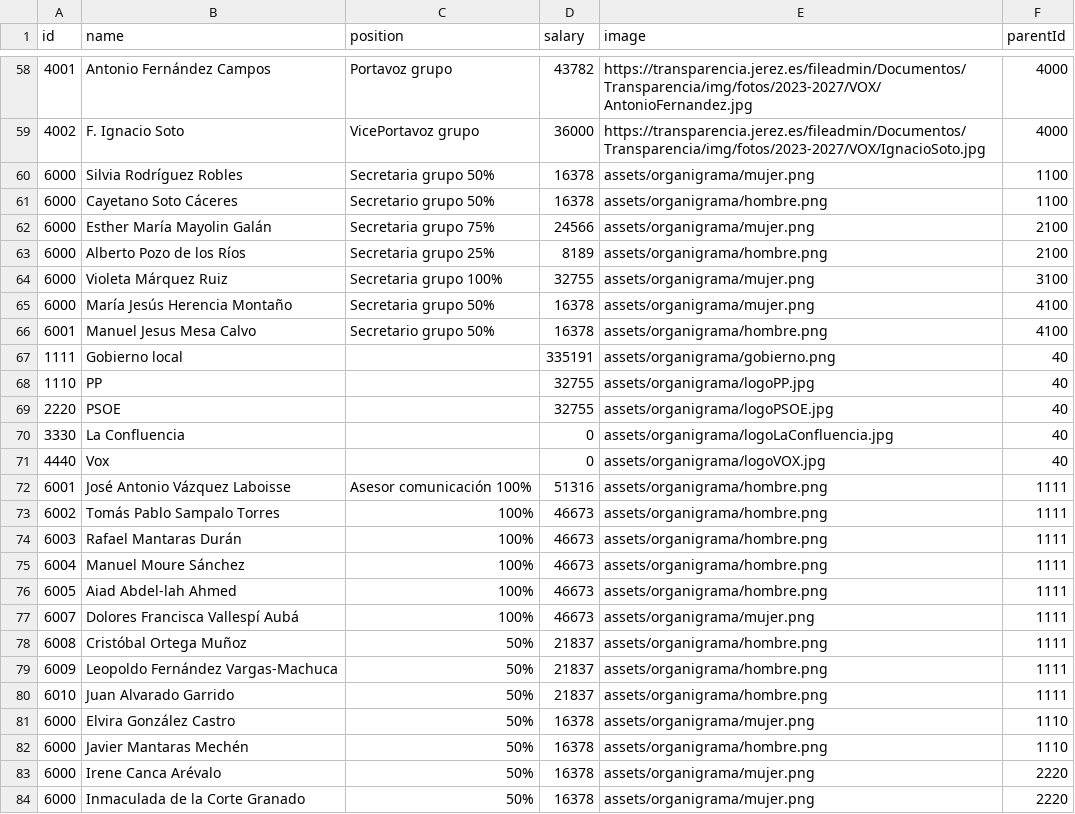
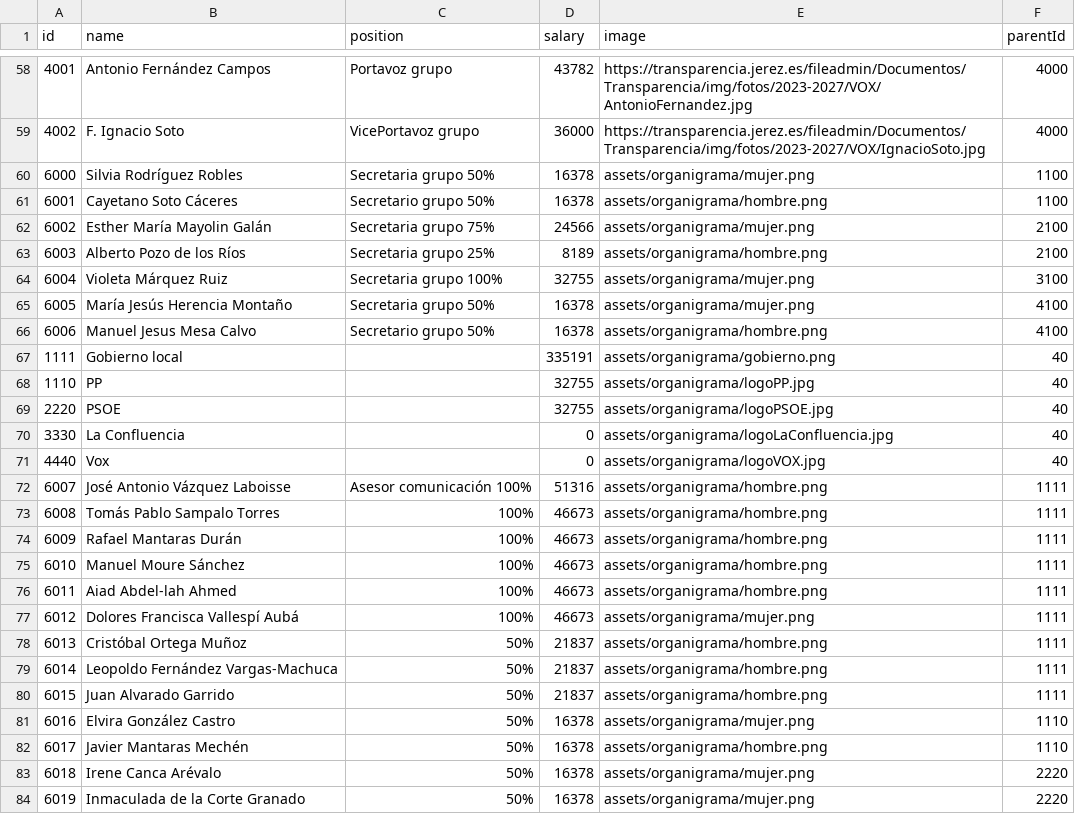
Before and after one commit to OCM-Jerez/presupuestos, a CSV file: src/assets/organigrama/organigrama.csv, drawn as a sheet; only a part is shown, gaps mark what is left out.

Commit message:
Refactor code to fetch data from Supabase service

```diff
--- a/src/assets/organigrama/organigrama.csv
+++ b/src/assets/organigrama/organigrama.csv
@@ -60,8 +60,8 @@
 6000,"Silvia Rodríguez Robles","Secretaria grupo 50%",16378,"assets/organigrama/mujer.png",1100
-6000,"Cayetano Soto Cáceres","Secretario grupo 50%",16378,"assets/organigrama/hombre.png",1100
-6000,"Esther María Mayolin Galán","Secretaria grupo 75%",24566,"assets/organigrama/mujer.png",2100
-6000," Alberto Pozo de los Ríos","Secretaria grupo 25%",8189,"assets/organigrama/hombre.png",2100
-6000,"Violeta Márquez Ruiz","Secretaria grupo 100%",32755,"assets/organigrama/mujer.png",3100
-6000,"María Jesús Herencia Montaño","Secretaria grupo 50%",16378,"assets/organigrama/mujer.png",4100
-6001,"Manuel Jesus Mesa Calvo","Secretario grupo 50%",16378,"assets/organigrama/hombre.png",4100
+6001,"Cayetano Soto Cáceres","Secretario grupo 50%",16378,"assets/organigrama/hombre.png",1100
+6002,"Esther María Mayolin Galán","Secretaria grupo 75%",24566,"assets/organigrama/mujer.png",2100
+6003,"Alberto Pozo de los Ríos","Secretaria grupo 25%",8189,"assets/organigrama/hombre.png",2100
+6004,"Violeta Márquez Ruiz","Secretaria grupo 100%",32755,"assets/organigrama/mujer.png",3100
+6005,"María Jesús Herencia Montaño","Secretaria grupo 50%",16378,"assets/organigrama/mujer.png",4100
+6006,"Manuel Jesus Mesa Calvo","Secretario grupo 50%",16378,"assets/organigrama/hombre.png",4100
 1111,"Gobierno local","",335191,"assets/organigrama/gobierno.png",40
@@ -71,14 +71,14 @@
 4440,"Vox","",0,"assets/organigrama/logoVOX.jpg",40
-6001,"José Antonio Vázquez Laboisse","Asesor comunicación 100%",51316,"assets/organigrama/hombre.png",1111
-6002,"Tomás Pablo Sampalo Torres","100%",46673,"assets/organigrama/hombre.png",1111
-6003,"Rafael Mantaras Durán ","100%",46673,"assets/organigrama/hombre.png",1111
-6004,"Manuel Moure Sánchez ","100%",46673,"assets/organigrama/hombre.png",1111
-6005,"Aiad Abdel-lah Ahmed ","100%",46673,"assets/organigrama/hombre.png",1111
-6007,"Dolores Francisca Vallespí Aubá ","100%",46673,"assets/organigrama/mujer.png",1111
-6008,"Cristóbal Ortega Muñoz","50%",21837,"assets/organigrama/hombre.png",1111
-6009,"Leopoldo Fernández Vargas-Machuca ","50%",21837,"assets/organigrama/hombre.png",1111
-6010,"Juan Alvarado Garrido","50%",21837,"assets/organigrama/hombre.png",1111
-6000,"Elvira González Castro","50%",16378,"assets/organigrama/mujer.png",1110
-6000,"Javier Mantaras Mechén","50%",16378,"assets/organigrama/hombre.png",1110
-6000," Irene Canca Arévalo ","50%",16378,"assets/organigrama/mujer.png",2220
-6000," Inmaculada de la Corte Granado ","50%",16378,"assets/organigrama/mujer.png",2220
+6007,"José Antonio Vázquez Laboisse","Asesor comunicación 100%",51316,"assets/organigrama/hombre.png",1111
+6008,"Tomás Pablo Sampalo Torres","100%",46673,"assets/organigrama/hombre.png",1111
+6009,"Rafael Mantaras Durán ","100%",46673,"assets/organigrama/hombre.png",1111
+6010,"Manuel Moure Sánchez ","100%",46673,"assets/organigrama/hombre.png",1111
+6011,"Aiad Abdel-lah Ahmed ","100%",46673,"assets/organigrama/hombre.png",1111
+6012,"Dolores Francisca Vallespí Aubá ","100%",46673,"assets/organigrama/mujer.png",1111
+6013,"Cristóbal Ortega Muñoz","50%",21837,"assets/organigrama/hombre.png",1111
+6014,"Leopoldo Fernández Vargas-Machuca ","50%",21837,"assets/organigrama/hombre.png",1111
+6015,"Juan Alvarado Garrido","50%",21837,"assets/organigrama/hombre.png",1111
+6016,"Elvira González Castro","50%",16378,"assets/organigrama/mujer.png",1110
+6017,"Javier Mantaras Mechén","50%",16378,"assets/organigrama/hombre.png",1110
+6018," Irene Canca Arévalo ","50%",16378,"assets/organigrama/mujer.png",2220
+6019," Inmaculada de la Corte Granado ","50%",16378,"assets/organigrama/mujer.png",2220
```
Also changed, not shown: 2 other files.
